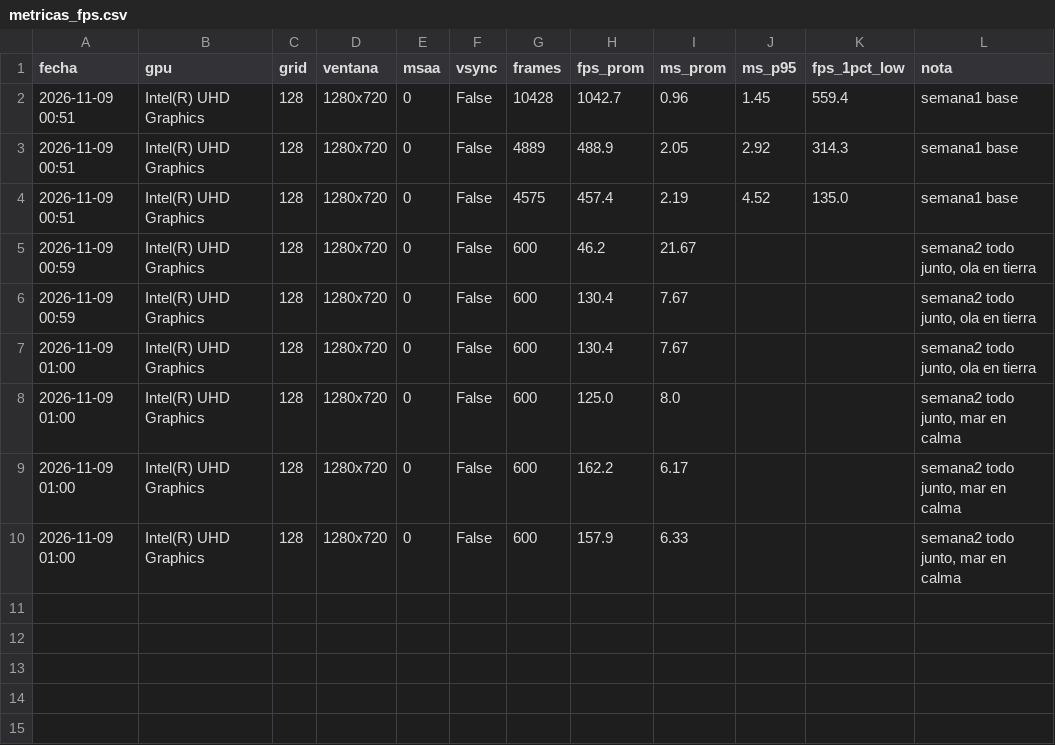
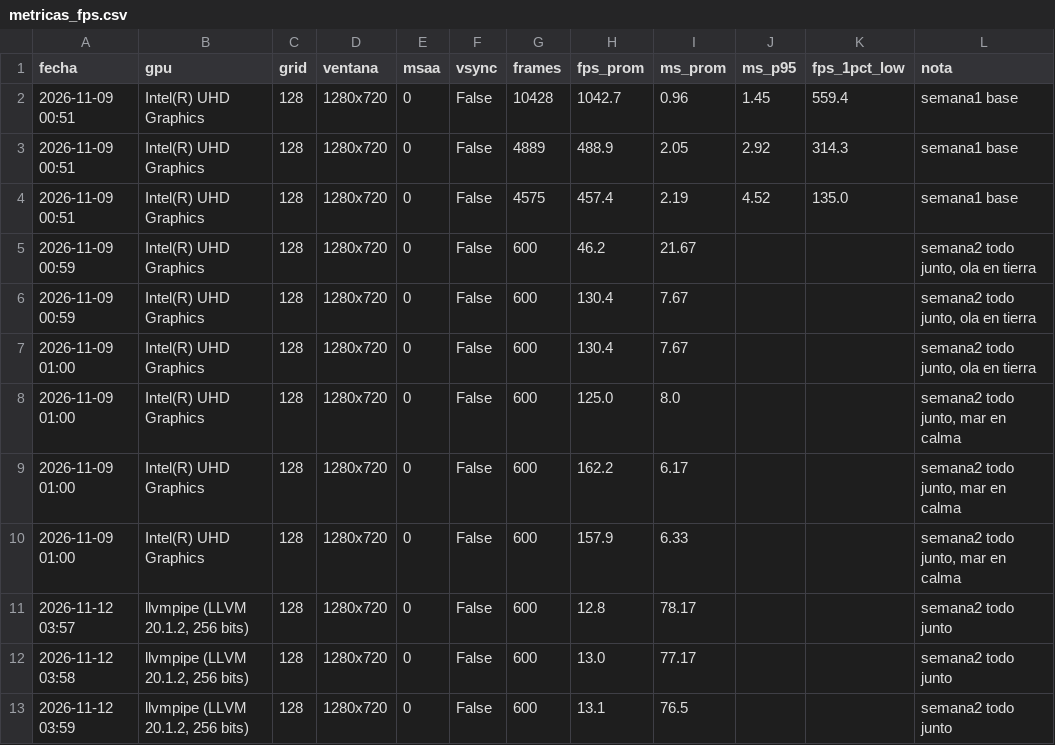
Before and after one commit to JLCCAST/CV_Tsunami_Grupo_04, a CSV file: metricas_fps.csv, drawn as a sheet.

Commit message:
docs(rol3): registrar tiempos estimados vs reales y metricas de fps de semana 2

```diff
--- a/metricas_fps.csv
+++ b/metricas_fps.csv
@@ -10 +10,4 @@ fecha,gpu,grid,ventana,msaa,vsync,frames,fps_prom,ms_prom,ms_p95,fps_1pct_low,no
 2026-11-09 01:00,Intel(R) UHD Graphics,128,1280x720,0,False,600,157.9,6.33,,,"semana2 todo junto, mar en calma"
+2026-11-12 03:57,"llvmpipe (LLVM 20.1.2, 256 bits)",128,1280x720,0,False,600,12.8,78.17,,,semana2 todo junto
+2026-11-12 03:58,"llvmpipe (LLVM 20.1.2, 256 bits)",128,1280x720,0,False,600,13.0,77.17,,,semana2 todo junto
+2026-11-12 03:59,"llvmpipe (LLVM 20.1.2, 256 bits)",128,1280x720,0,False,600,13.1,76.5,,,semana2 todo junto
```
Also changed, not shown: 1 other file.
